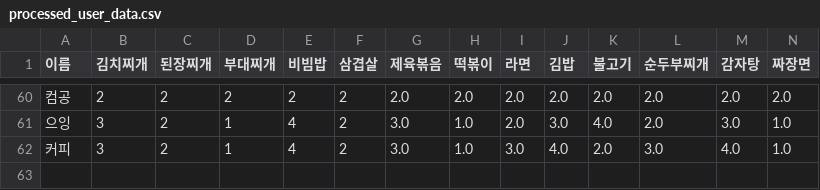
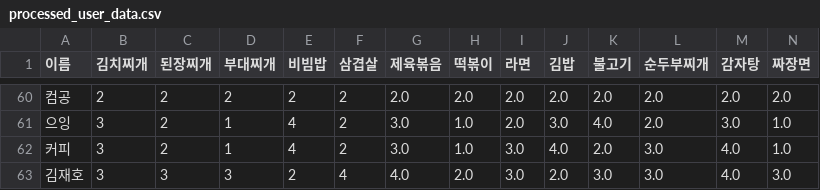
Before and after one commit to ellocani/MenuMate, a CSV file: data/processed_user_data.csv, drawn as a sheet; only a part is shown, gaps mark what is left out; rows hold the shown columns only; the diff names each change by its address in the sheet, - before the commit and + after, or states it on an @@ line.

```diff
--- a/data/processed_user_data.csv
+++ b/data/processed_user_data.csv
+row 63: 김재호 | 3 | 3 | 3 | 2 | 4 | 4.0 | 2.0 | 3.0 | 2.0 | 3.0 | 3.0 | 4.0 | 3.0
```
Also changed, not shown: 1 other file.
